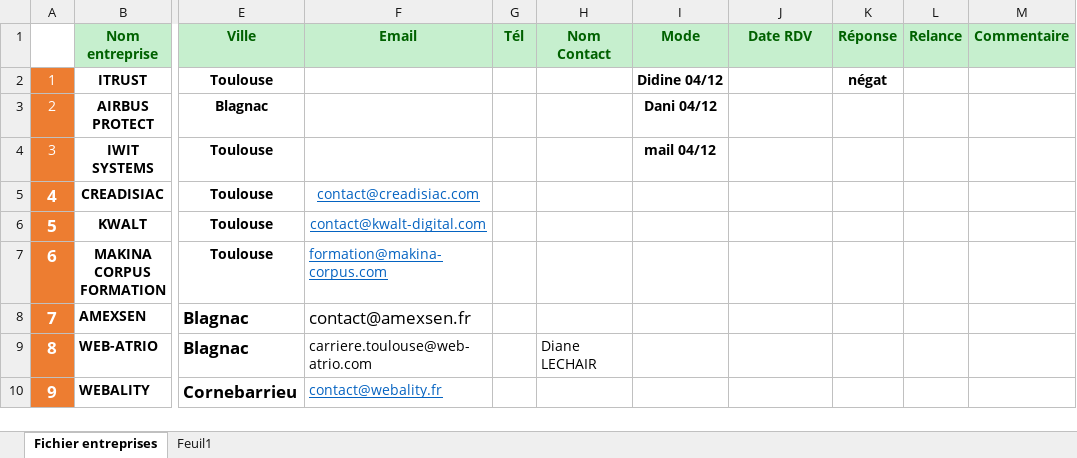
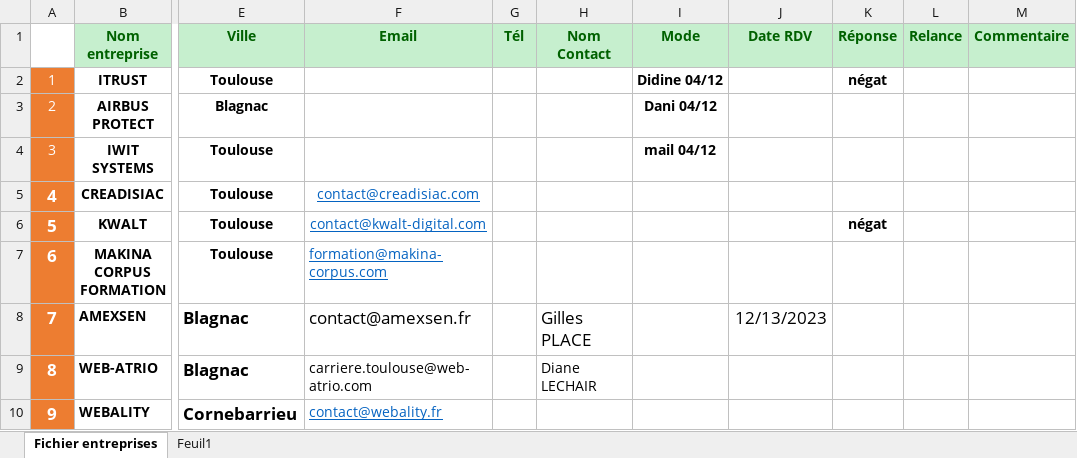
Before and after one commit to Naudrey974/Formation, an Excel workbook: Formation_Adrar/8_Parcours_Entreprise/Fichier_Entreprise_modele (2).xlsx, sheet Fichier entreprises, drawn as a sheet; only a part is shown, gaps mark what is left out; values as stored, in another font and other column widths than the file's, no borders; the diff names each change by its address in the sheet, - before the commit and + after, or states it on an @@ line.

```diff
--- a/Formation_Adrar/8_Parcours_Entreprise/Fichier_Entreprise_modele (2).xlsx (sheet Fichier entreprises)
+++ b/Formation_Adrar/8_Parcours_Entreprise/Fichier_Entreprise_modele (2).xlsx (sheet Fichier entreprises)
-K6 (Réponse): (empty)
+K6 (Réponse): négat
-H8 (Nom Contact): (empty)
+H8 (Nom Contact): Gilles PLACE
-J8 (Date RDV): (empty)
+J8 (Date RDV): 12/13/2023
```
Also changed, not shown: 3 other files.
